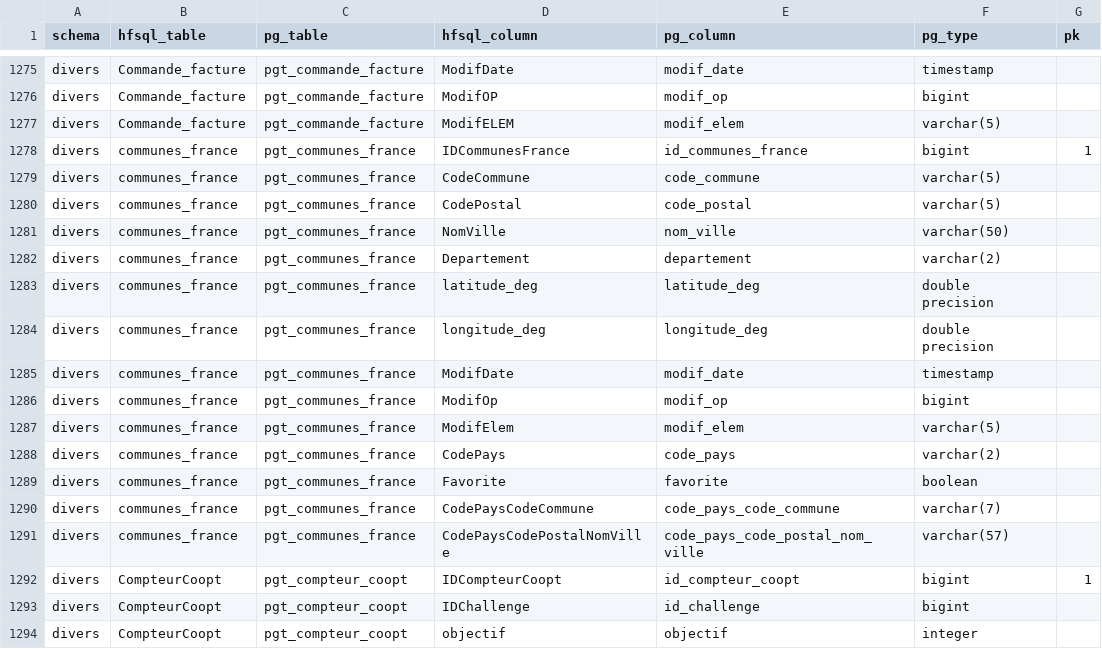
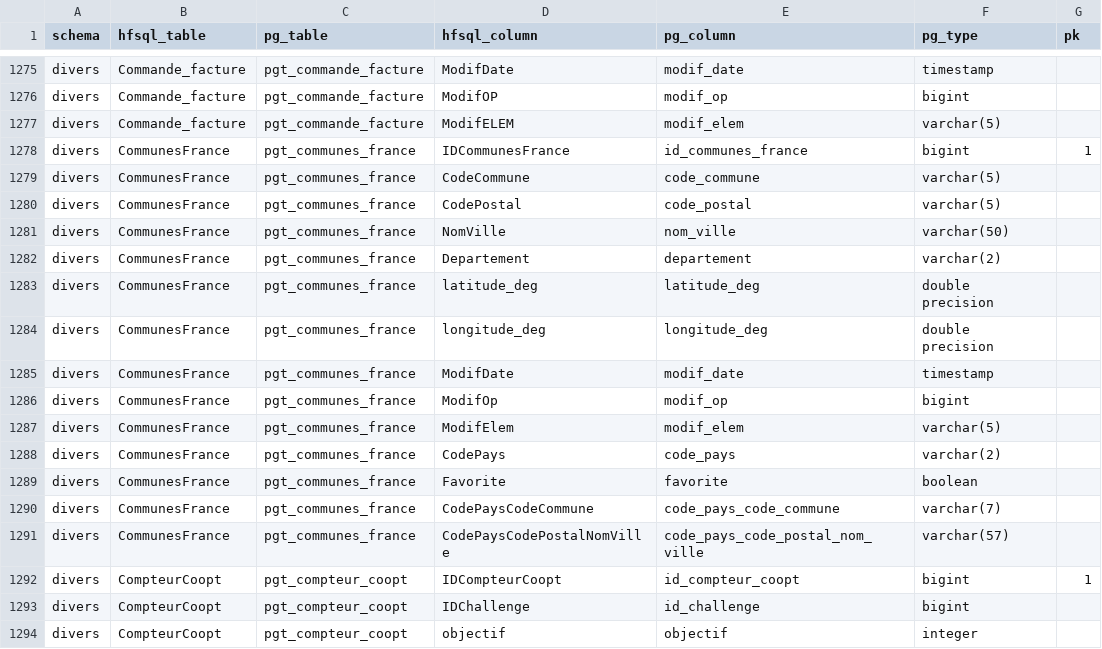
Before and after one commit to AudreyL59/Omaya, a CSV file: migration/mapping/columns.csv, drawn as a sheet; only a part is shown, gaps mark what is left out; the diff covers the shown part only.

```diff
--- a/migration/mapping/columns.csv
+++ b/migration/mapping/columns.csv
@@ -1277,16 +1277,16 @@ divers,Commande_facture,pgt_commande_facture,ModifOP,modif_op,bigint,
 divers,Commande_facture,pgt_commande_facture,ModifELEM,modif_elem,varchar(5),
-divers,communes_france,pgt_communes_france,IDCommunesFrance,id_communes_france,bigint,1
-divers,communes_france,pgt_communes_france,CodeCommune,code_commune,varchar(5),
-divers,communes_france,pgt_communes_france,CodePostal,code_postal,varchar(5),
-divers,communes_france,pgt_communes_france,NomVille,nom_ville,varchar(50),
-divers,communes_france,pgt_communes_france,Departement,departement,varchar(2),
-divers,communes_france,pgt_communes_france,latitude_deg,latitude_deg,double precision,
-divers,communes_france,pgt_communes_france,longitude_deg,longitude_deg,double precision,
-divers,communes_france,pgt_communes_france,ModifDate,modif_date,timestamp,
-divers,communes_france,pgt_communes_france,ModifOp,modif_op,bigint,
-divers,communes_france,pgt_communes_france,ModifElem,modif_elem,varchar(5),
-divers,communes_france,pgt_communes_france,CodePays,code_pays,varchar(2),
-divers,communes_france,pgt_communes_france,Favorite,favorite,boolean,
-divers,communes_france,pgt_communes_france,CodePaysCodeCommune,code_pays_code_commune,varchar(7),
-divers,communes_france,pgt_communes_france,CodePaysCodePostalNomVille,code_pays_code_postal_nom_ville,varchar(57),
+divers,CommunesFrance,pgt_communes_france,IDCommunesFrance,id_communes_france,bigint,1
+divers,CommunesFrance,pgt_communes_france,CodeCommune,code_commune,varchar(5),
+divers,CommunesFrance,pgt_communes_france,CodePostal,code_postal,varchar(5),
+divers,CommunesFrance,pgt_communes_france,NomVille,nom_ville,varchar(50),
+divers,CommunesFrance,pgt_communes_france,Departement,departement,varchar(2),
+divers,CommunesFrance,pgt_communes_france,latitude_deg,latitude_deg,double precision,
+divers,CommunesFrance,pgt_communes_france,longitude_deg,longitude_deg,double precision,
+divers,CommunesFrance,pgt_communes_france,ModifDate,modif_date,timestamp,
+divers,CommunesFrance,pgt_communes_france,ModifOp,modif_op,bigint,
+divers,CommunesFrance,pgt_communes_france,ModifElem,modif_elem,varchar(5),
+divers,CommunesFrance,pgt_communes_france,CodePays,code_pays,varchar(2),
+divers,CommunesFrance,pgt_communes_france,Favorite,favorite,boolean,
+divers,CommunesFrance,pgt_communes_france,CodePaysCodeCommune,code_pays_code_commune,varchar(7),
+divers,CommunesFrance,pgt_communes_france,CodePaysCodePostalNomVille,code_pays_code_postal_nom_ville,varchar(57),
 divers,CompteurCoopt,pgt_compteur_coopt,IDCompteurCoopt,id_compteur_coopt,bigint,1
```
Also changed, not shown: 18 removed rows and 10 edited cells elsewhere in this file, 5 other files.
